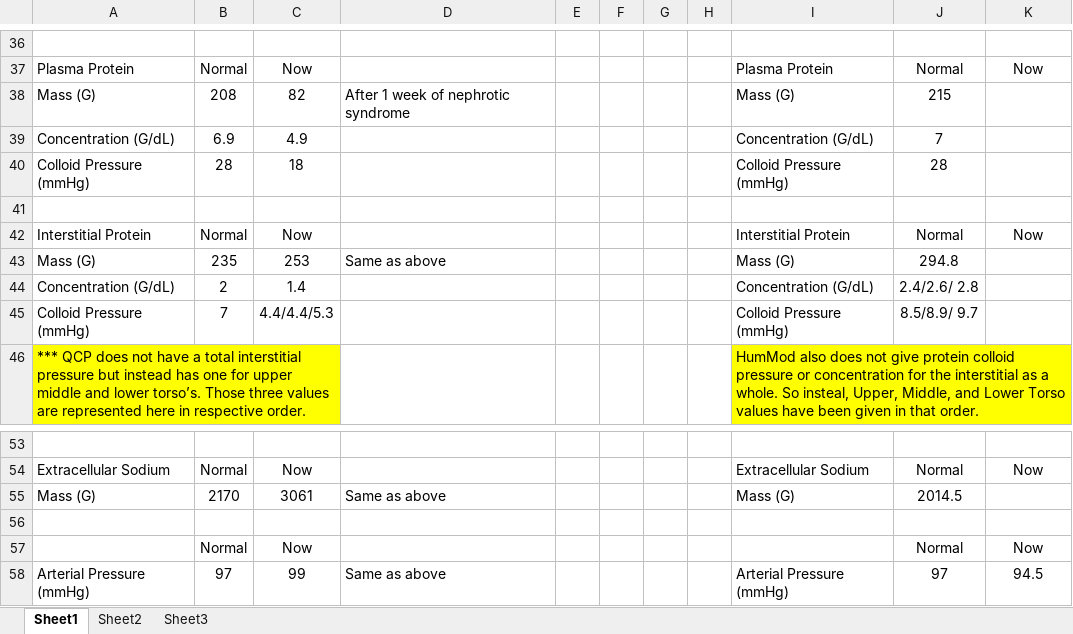
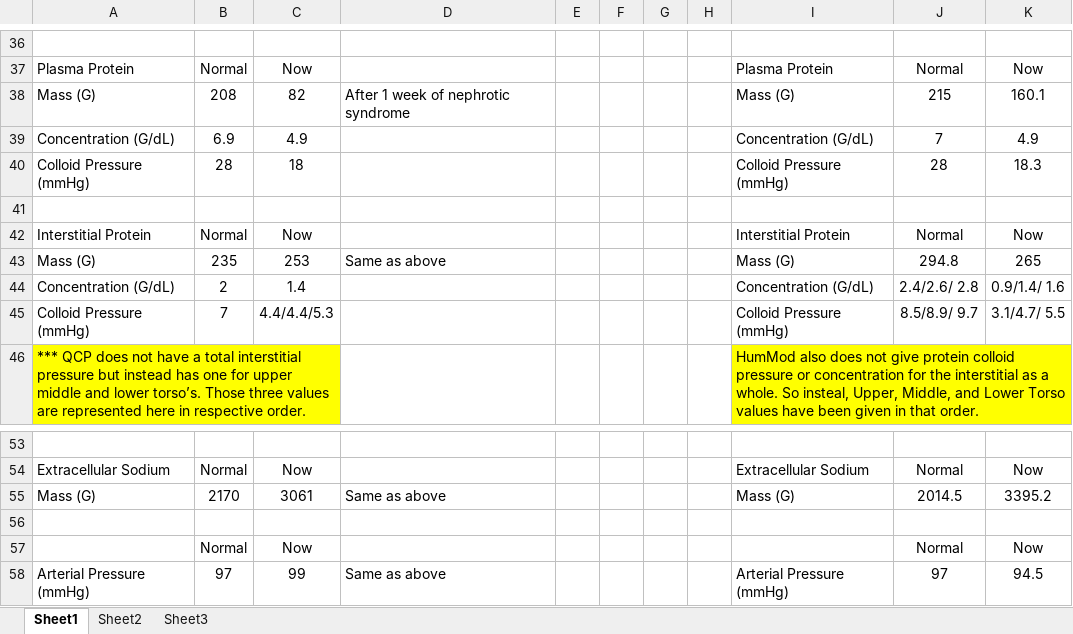
Before and after one commit to HumMod/labs, an Excel workbook: 31_nephrotic_syndrome/nephrotic_syndrome_data.xlsx, sheet Sheet1, drawn as a sheet; only a part is shown, gaps mark what is left out; values as stored, in another font and other column widths than the file's, no borders; the diff names each change by its address in the sheet, - before the commit and + after, or states it on an @@ line.

Commit message:
Adding Changes to Lab 31, correcting some of the HumMod data

```diff
--- a/31_nephrotic_syndrome/nephrotic_syndrome_data.xlsx (sheet Sheet1)
+++ b/31_nephrotic_syndrome/nephrotic_syndrome_data.xlsx (sheet Sheet1)
-K38: (empty)
+K38: 160.1
-K39: (empty)
+K39: 4.9
-K40: (empty)
+K40: 18.3
-K43: (empty)
+K43: 265
-K44: (empty)
+K44: 0.9/1.4/ 1.6
-K45: (empty)
+K45: 3.1/4.7/ 5.5
-K55: (empty)
+K55: 3395.2
```
